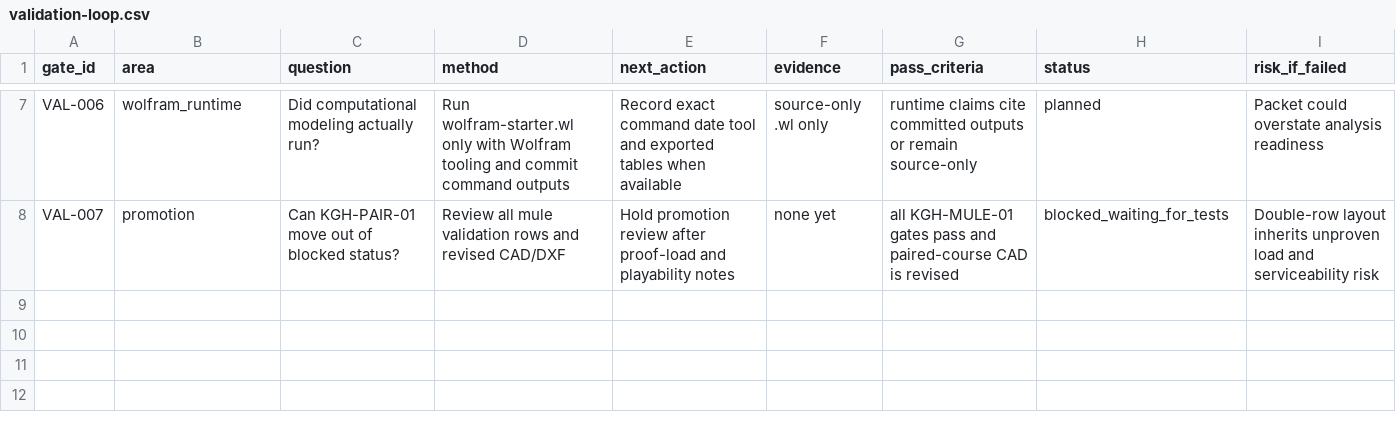
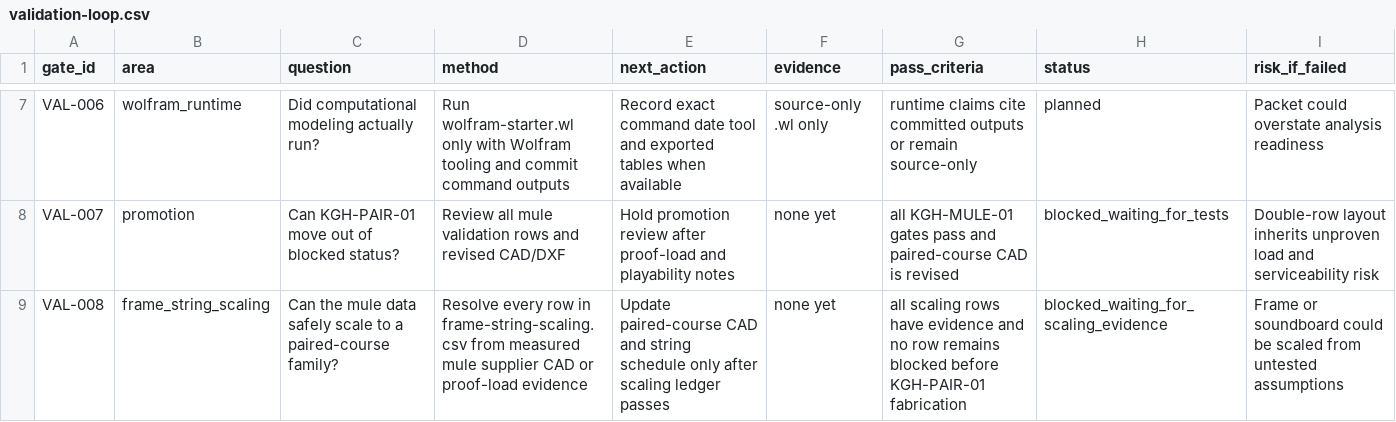
Before and after one commit to tonykoop/konghou, a CSV file: validation-loop.csv, drawn as a sheet; only a part is shown, gaps mark what is left out.

Commit message:
Add konghou frame string scaling gates

```diff
--- a/validation-loop.csv
+++ b/validation-loop.csv
@@ -8 +8,2 @@ VAL-006,wolfram_runtime,Did computational modeling actually run?,Run wolfram-sta
 VAL-007,promotion,Can KGH-PAIR-01 move out of blocked status?,Review all mule validation rows and revised CAD/DXF,Hold promotion review after proof-load and playability notes,none yet,"all KGH-MULE-01 gates pass and paired-course CAD is revised",blocked_waiting_for_tests,Double-row layout inherits unproven load and serviceability risk
+VAL-008,frame_string_scaling,Can the mule data safely scale to a paired-course family?,Resolve every row in frame-string-scaling.csv from measured mule supplier CAD or proof-load evidence,Update paired-course CAD and string schedule only after scaling ledger passes,none yet,"all scaling rows have evidence and no row remains blocked before KGH-PAIR-01 fabrication",blocked_waiting_for_scaling_evidence,Frame or soundboard could be scaled from untested assumptions
```
Also changed, not shown: frame-load-ledger.csv, visual-output-register.csv, 8 other files.
